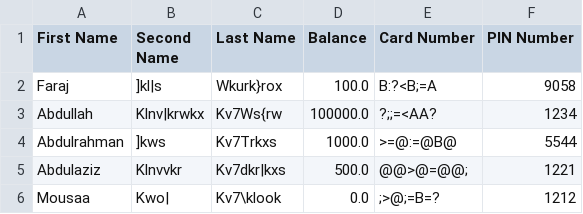
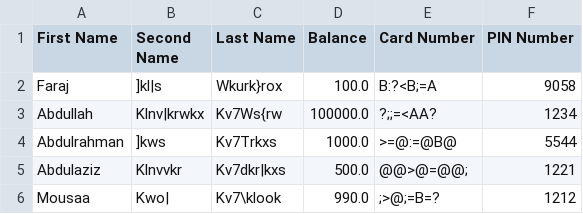
Before and after one commit to MajidRaimi/CSProject, a CSV file: Database.csv, drawn as a sheet; the diff names each change by its address in the sheet, - before the commit and + after, or states it on an @@ line.

Commit message:
Tue Dec 07 11:15:10 AST 2021

```diff
--- a/Database.csv
+++ b/Database.csv
-D6 (Balance): 0.0
+D6 (Balance): 990.0
```
